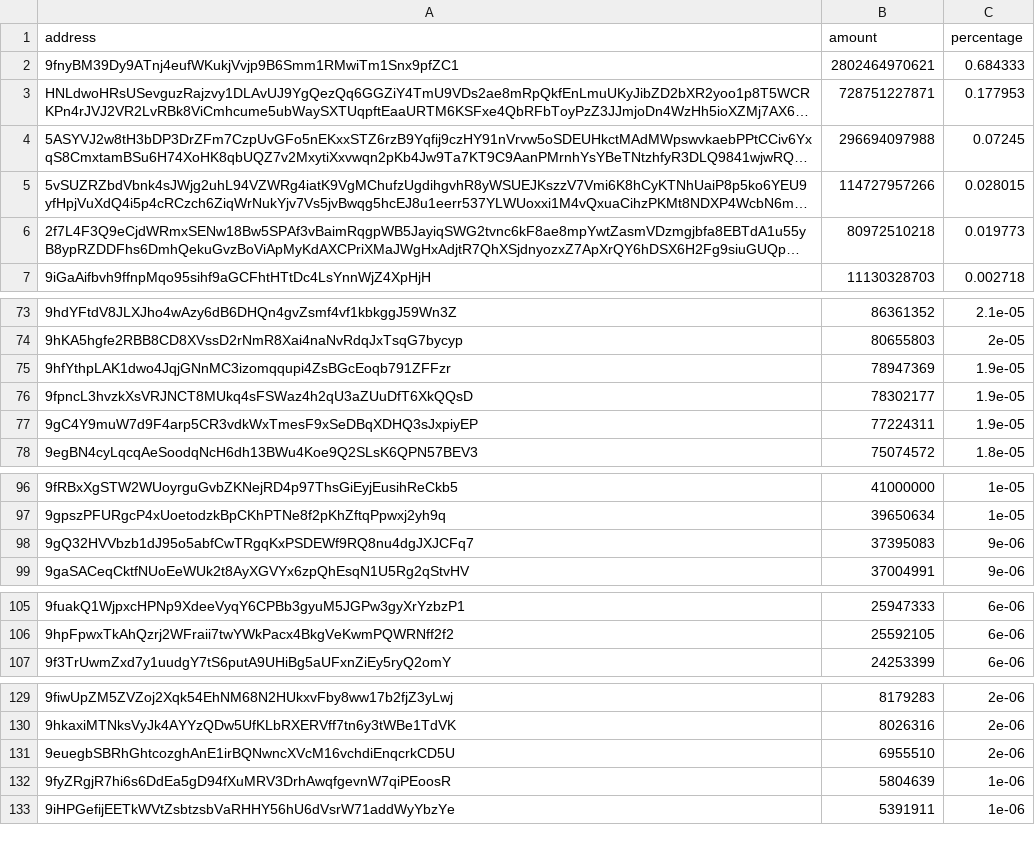
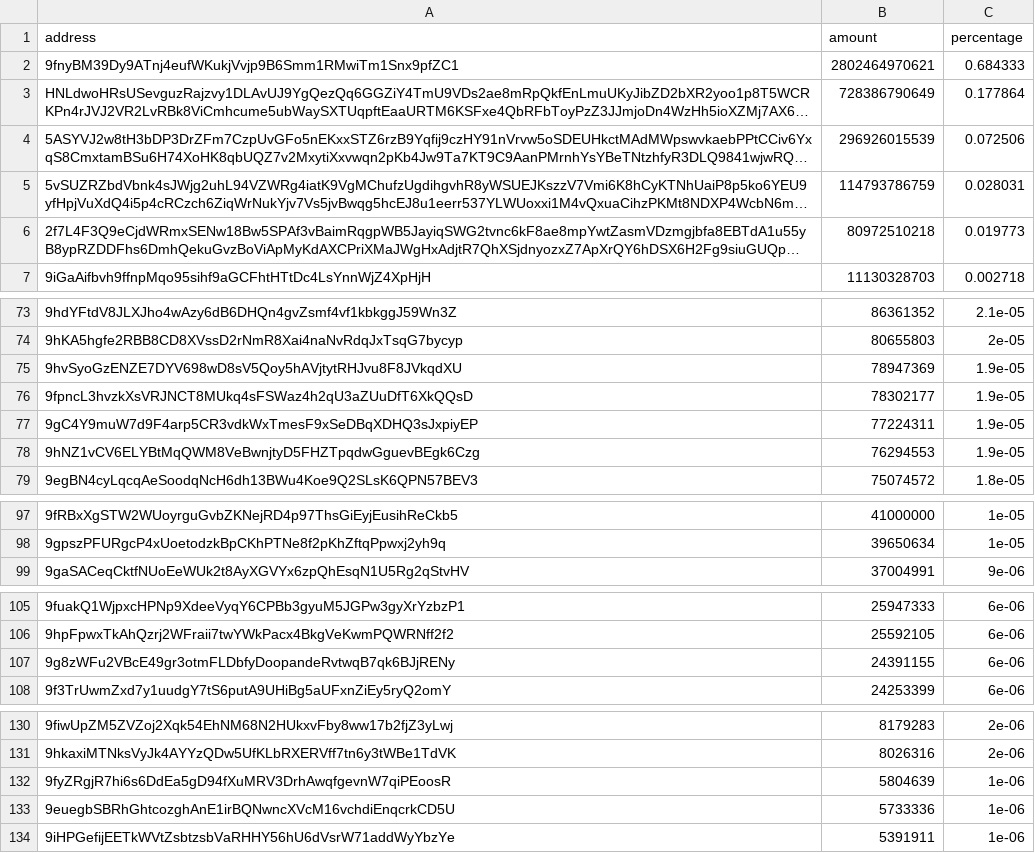
Before and after one commit to babygrenade/ergo-tokenautics, a CSV file: data/AHT.csv, drawn as a sheet; only a part is shown, gaps mark what is left out; long unchanged cells end in …; removed rows and columns are numbered as before the commit, all else as after; the diff covers the shown part only; the diff names each change by its address in the sheet, - before the commit and + after, or states it on an @@ line.

```diff
--- a/data/AHT.csv
+++ b/data/AHT.csv
-B3 (amount): 728751227871
+B3 (amount): 728386790649
-C3 (percentage): 0.177953
+C3 (percentage): 0.177864
-B4 (amount): 296694097988
+B4 (amount): 296926015539
-C4 (percentage): 0.07245
+C4 (percentage): 0.072506
-B5 (amount): 114727957266
+B5 (amount): 114793786759
-C5 (percentage): 0.028015
+C5 (percentage): 0.028031
-A75 (address): 9hfYthpLAK1dwo4JqjGNnMC3izomqqupi4ZsBGcEoqb791ZFFzr
+A75 (address): 9hvSyoGzENZE7DYV698wD8sV5Qoy5hAVjtytRHJvu8F8JVkqdXU
+row 78: 9hNZ1vCV6ELYBtMqQWM8VeBwnjtyD5FHZTpqdwGguevBEgk6Czg | 76294553 | 1.9e-05
-row 98: 9gQ32HVVbzb1dJ95o5abfCwTRgqKxPSDEWf9RQ8nu4dgJXJCFq7 | 37395083 | 9e-06
+row 107: 9g8zWFu2VBcE49gr3otmFLDbfyDoopandeRvtwqB7qk6BJjRENy | 24391155 | 6e-06
-row 131: 9euegbSBRhGhtcozghAnE1irBQNwncXVcM16vchdiEnqcrkCD5U | 6955510 | 2e-06
+row 133: 9euegbSBRhGhtcozghAnE1irBQNwncXVcM16vchdiEnqcrkCD5U | 5733336 | 1e-06
```
Also changed, not shown: 1 added row, 4 moved rows and 1 edited cell elsewhere in this file, data/QUACKS.csv, data/SPF.csv, 17 other files.
